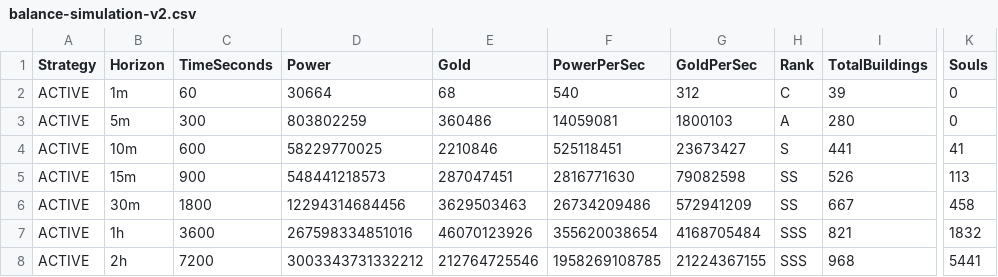
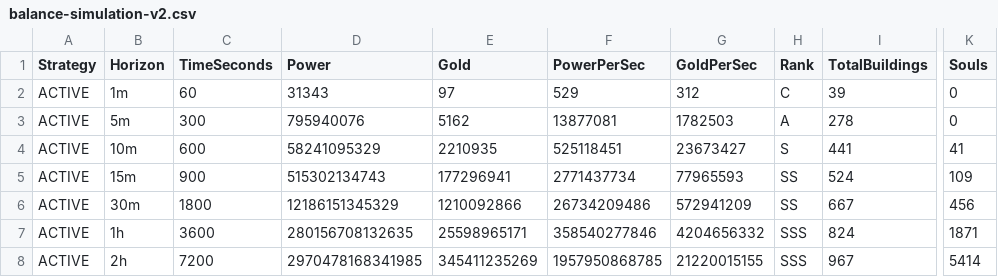
Before and after one commit to ubatora07/Game, a CSV file: balance-simulation-v2.csv, drawn as a sheet; only a part is shown, gaps mark what is left out; the diff covers the shown part only; the diff names each change by its address in the sheet, - before the commit and + after, or states it on an @@ line.

```diff
--- a/balance-simulation-v2.csv
+++ b/balance-simulation-v2.csv
-D2 (Power): 30664
+D2 (Power): 31343
-E2 (Gold): 68
+E2 (Gold): 97
-F2 (PowerPerSec): 540
+F2 (PowerPerSec): 529
-D3 (Power): 803802259
+D3 (Power): 795940076
-E3 (Gold): 360486
+E3 (Gold): 5162
-F3 (PowerPerSec): 14059081
+F3 (PowerPerSec): 13877081
-G3 (GoldPerSec): 1800103
+G3 (GoldPerSec): 1782503
-I3 (TotalBuildings): 280
+I3 (TotalBuildings): 278
-D4 (Power): 58229770025
+D4 (Power): 58241095329
-E4 (Gold): 2210846
+E4 (Gold): 2210935
-D5 (Power): 548441218573
+D5 (Power): 515302134743
-E5 (Gold): 287047451
+E5 (Gold): 177296941
-F5 (PowerPerSec): 2816771630
+F5 (PowerPerSec): 2771437734
-G5 (GoldPerSec): 79082598
+G5 (GoldPerSec): 77965593
-I5 (TotalBuildings): 526
+I5 (TotalBuildings): 524
-K5 (Souls): 113
+K5 (Souls): 109
-D6 (Power): 12294314684456
+D6 (Power): 12186151345329
-E6 (Gold): 3629503463
+E6 (Gold): 1210092866
-K6 (Souls): 458
+K6 (Souls): 456
-D7 (Power): 267598334851016
+D7 (Power): 280156708132635
-E7 (Gold): 46070123926
+E7 (Gold): 25598965171
-F7 (PowerPerSec): 355620038654
+F7 (PowerPerSec): 358540277846
-G7 (GoldPerSec): 4168705484
+G7 (GoldPerSec): 4204656332
-I7 (TotalBuildings): 821
+I7 (TotalBuildings): 824
-K7 (Souls): 1832
+K7 (Souls): 1871
-D8 (Power): 3003343731332212
+D8 (Power): 2970478168341985
-E8 (Gold): 212764725546
+E8 (Gold): 345411235269
-F8 (PowerPerSec): 1958269108785
+F8 (PowerPerSec): 1957950868785
-G8 (GoldPerSec): 21224367155
+G8 (GoldPerSec): 21220015155
-I8 (TotalBuildings): 968
+I8 (TotalBuildings): 967
-K8 (Souls): 5441
+K8 (Souls): 5414
```
Also changed, not shown: 134 edited cells elsewhere in this file, prestige-simulation-v2.csv, 14 other files.
